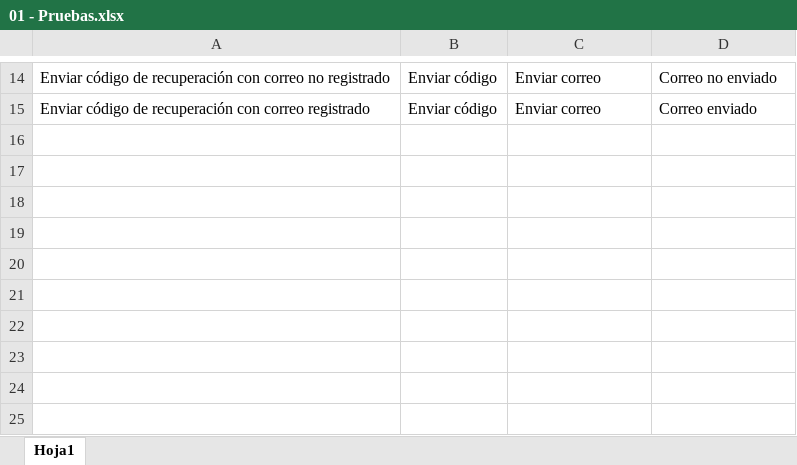
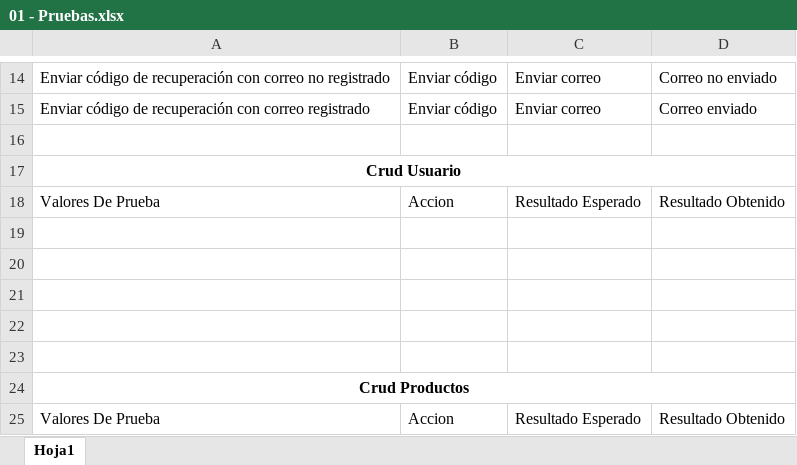
Before and after one commit to senaceet/Kyukeisho_New, an Excel workbook: 4- Evaluación/02 - Pruebas/01 - Pruebas.xlsx, sheet Hoja1, drawn as a sheet; only a part is shown, gaps mark what is left out; values as stored, in another font and other column widths than the file's, no borders; table styles not drawn; the diff names each change by its address in the sheet, - before the commit and + after, or states it on an @@ line.

Commit message:
docs: Se Modifican Pruebas

```diff
--- a/4- Evaluación/02 - Pruebas/01 - Pruebas.xlsx (sheet Hoja1)
+++ b/4- Evaluación/02 - Pruebas/01 - Pruebas.xlsx (sheet Hoja1)
+row 16: (empty)
+row 17: Crud Usuario
+row 18: Valores De Prueba | Accion | Resultado Esperado | Resultado Obtenido
+row 19: (empty)
+row 20: (empty)
+row 21: (empty)
+row 22: (empty)
+row 23: (empty)
+row 24: Crud Productos
+row 25: Valores De Prueba | Accion | Resultado Esperado | Resultado Obtenido
```
